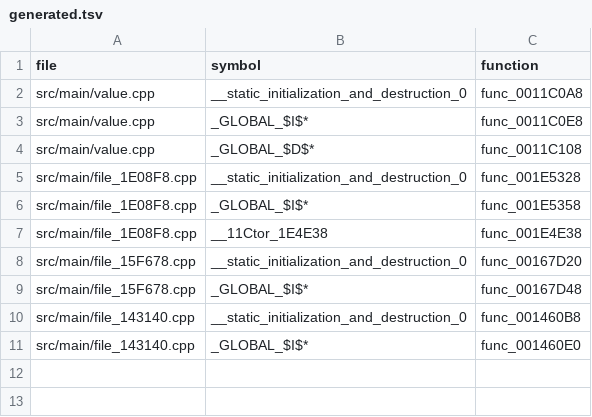
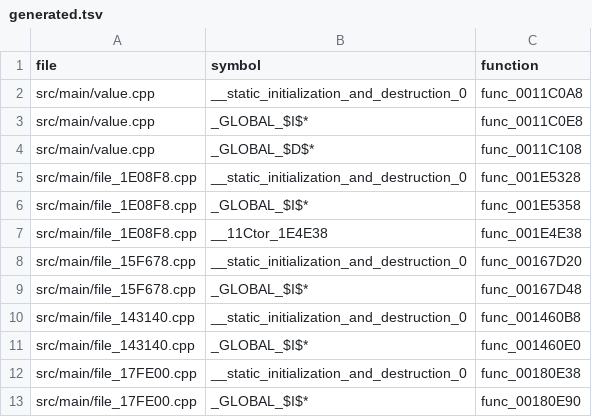
Before and after one commit to OpenThievius/sly1-decomp, a TSV file: config/us/generated.tsv, drawn as a sheet; the diff names each change by its address in the sheet, - before the commit and + after, or states it on an @@ line.

Commit message:
feat(us): prove the file from 0x17FE00 to 0x180EB0
Retail's constructor list names func_00180E90, so a file ends at
0x180EB0. D_00264088, the last .data of the file before, is read by
func_0017FD48 to func_0017FDC8; this file's starts at 0x264098 and is
first read by func_0017FE90. The two functions between,
func_0017FE00 and func_0017FE48, read no data; they open the file
here.

Its seven C functions move from src/main/0017C000.cpp and
00180000.cpp into src/main/file_17FE00.cpp, with INCLUDE_ASM for
func_00180398, not matched yet. Its static initialiser and constructor
(func_00180E38, func_00180E90) are the compiler's, for two colours
built by a four-byte constructor, D_00264098 (0xBF, 0xBF, 0xBF, 0x7F)
and D_002640A0 (0x00, 0x87, 0xFF, 0x7F). With the instance pointer
D_002640A4 they are the file's .data, 0x264098 to 0x2640A8, linked in
one piece. PAL's func_00180108 moves with it.

Verified: tools/build.py printed MATCH with 3787 functions from C and
795 globals; tools/version_check.py wrote 77 absent, 5 differs, 3786
match; tools/build.py --version eu printed MATCH; the unit tests,
inventory.py, classify_asm.py and tests/check_repository.py pass.

```diff
--- a/config/us/generated.tsv
+++ b/config/us/generated.tsv
+row 12: src/main/file_17FE00.cpp | __static_initialization_and_destruction_0 | func_00180E38
+row 13: src/main/file_17FE00.cpp | _GLOBAL_$I$* | func_00180E90
```
Also changed, not shown: config/us/files.tsv, 4 other files.
